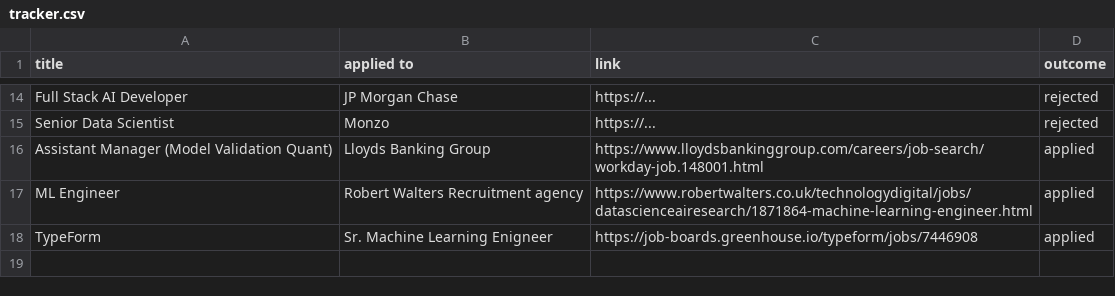
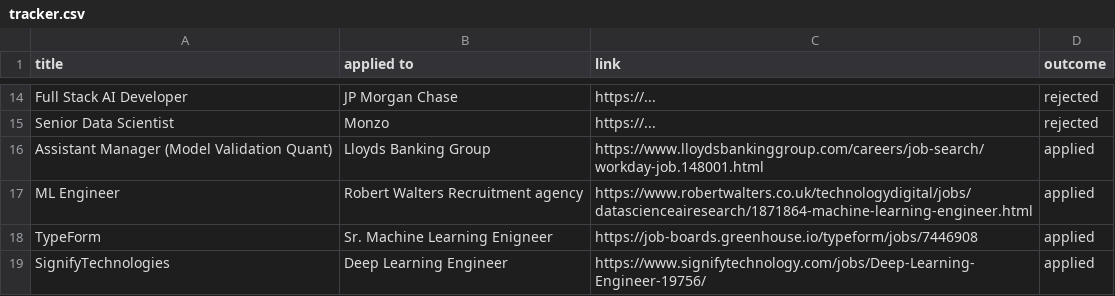
Before and after one commit to ivan020/resume, a CSV file: tracker.csv, drawn as a sheet; only a part is shown, gaps mark what is left out; the diff names each change by its address in the sheet, - before the commit and + after, or states it on an @@ line.

Commit message:
created another application

```diff
--- a/tracker.csv
+++ b/tracker.csv
+row 19: SignifyTechnologies | Deep Learning Engineer | https://www.signifytechnology.com/jobs/Deep-Learning-Engineer-19756/ | applied
```
